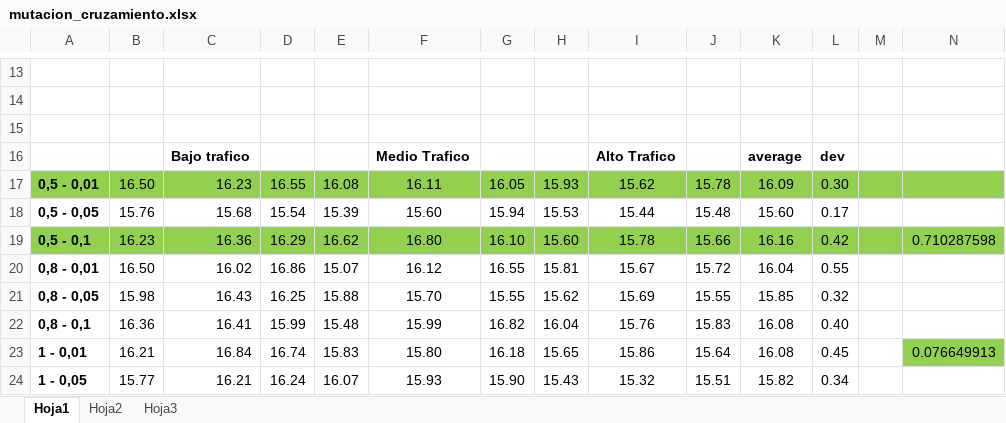
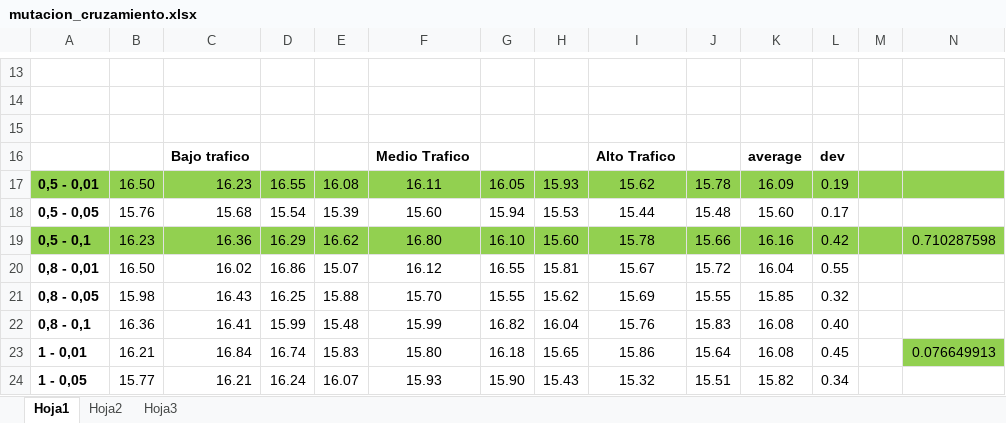
Before and after one commit to vitogit/proyecto-grado-garzon-2014, an Excel workbook: resultados/mutacion_cruzamiento.xlsx, sheet Hoja1, drawn as a sheet; only a part is shown, gaps mark what is left out; values as stored, in another font and other column widths than the file's, no borders; charts and pictures not drawn; the diff names each change by its address in the sheet, - before the commit and + after, or states it on an @@ line.

```diff
--- a/resultados/mutacion_cruzamiento.xlsx (sheet Hoja1)
+++ b/resultados/mutacion_cruzamiento.xlsx (sheet Hoja1)
-L17: 0.30
+L17: 0.19
```
Also changed, not shown: charts or pictures, 14 other files.
